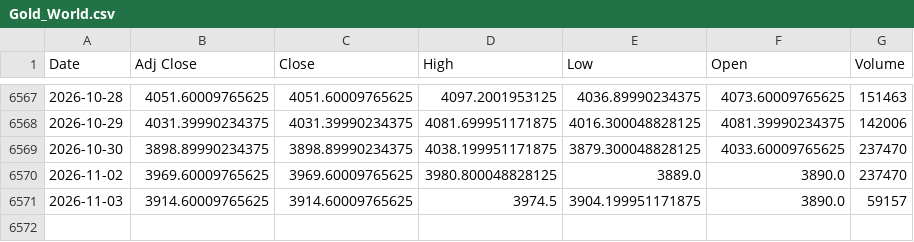
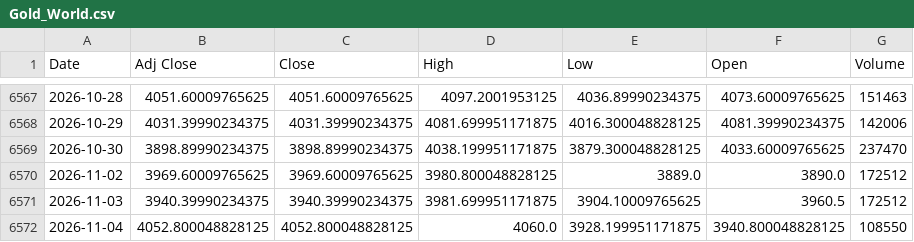
Before and after one commit to ahmed18y/GoldMind2, a CSV file: data/raw/02_CORE/Gold_World.csv, drawn as a sheet; only a part is shown, gaps mark what is left out.

```diff
--- a/data/raw/02_CORE/Gold_World.csv
+++ b/data/raw/02_CORE/Gold_World.csv
@@ -6569,3 +6569,4 @@
 2026-10-30,3898.89990234375,3898.89990234375,4038.199951171875,3879.300048828125,4033.60009765625,237470
-2026-11-02,3969.60009765625,3969.60009765625,3980.800048828125,3889.0,3890.0,237470
-2026-11-03,3914.60009765625,3914.60009765625,3974.5,3904.199951171875,3890.0,59157
+2026-11-02,3969.60009765625,3969.60009765625,3980.800048828125,3889.0,3890.0,172512
+2026-11-03,3940.39990234375,3940.39990234375,3981.699951171875,3904.10009765625,3960.5,172512
+2026-11-04,4052.800048828125,4052.800048828125,4060.0,3928.199951171875,3940.800048828125,108550
```
Also changed, not shown: data/raw/02_CORE/USD_EGP.csv, data/raw/03_STRONG/US_Dollar_Index_DXY.csv, 14 other files.
